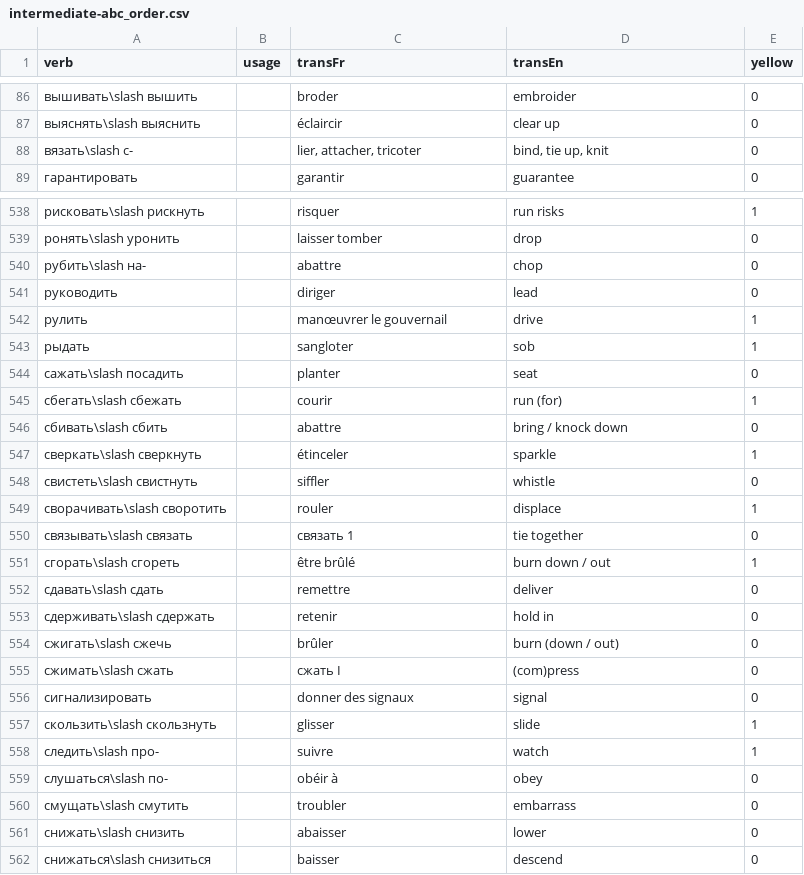
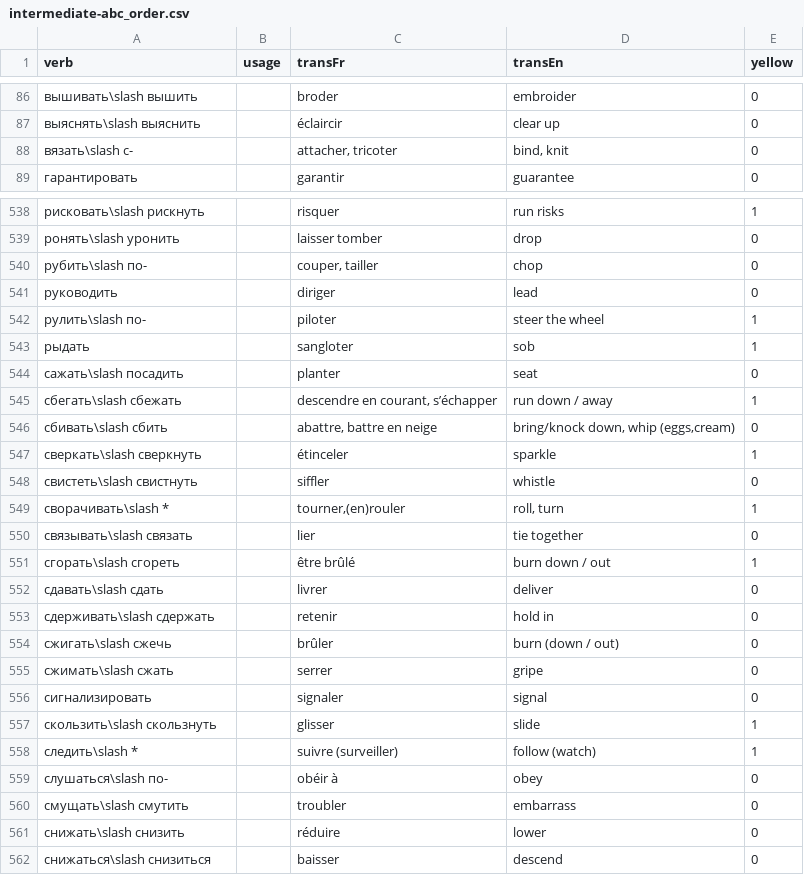
Before and after one commit to StorkST/RussianVerbsReferenceGuide, a CSV file: build/cefr/intermediate-abc_order.csv, drawn as a sheet; only a part is shown, gaps mark what is left out; the diff covers the shown part only.

Commit message:
RussianVerbsClassification.csv: update trans inter FR

```diff
--- a/build/cefr/intermediate-abc_order.csv
+++ b/build/cefr/intermediate-abc_order.csv
@@ -87,3 +87,3 @@ verb;usage;transFr;transEn;yellow
 выяснять\slash выяснить;;éclaircir;clear up;0
-вязать\slash с-;;lier, attacher, tricoter;bind, tie up, knit;0
+вязать\slash с-;;attacher, tricoter;bind, knit;0
 гарантировать;;garantir;guarantee;0
@@ -539,24 +539,24 @@ verb;usage;transFr;transEn;yellow
 ронять\slash уронить;;laisser tomber;drop;0
-рубить\slash на-;;abattre;chop;0
+рубить\slash по-;;couper, tailler;chop;0
 руководить;;diriger;lead;0
-рулить;;manœuvrer le gouvernail;drive;1
+рулить\slash по-;;piloter;steer the wheel;1
 рыдать;;sangloter;sob;1
 сажать\slash посадить;;planter;seat;0
-сбегать\slash сбежать;;courir;run (for);1
-сбивать\slash сбить;;abattre;bring / knock down;0
+сбегать\slash сбежать;;descendre en courant, s’échapper;run down / away;1
+сбивать\slash сбить;;abattre, battre en neige;bring/knock down, whip (eggs,cream);0
 сверкать\slash сверкнуть;;étinceler;sparkle;1
 свистеть\slash свистнуть;;siffler;whistle;0
-сворачивать\slash своротить;;rouler;displace;1
-связывать\slash связать;;связать 1;tie together;0
+сворачивать\slash *;;tourner,(en)rouler;roll, turn;1
+связывать\slash связать;;lier;tie together;0
 сгорать\slash сгореть;;être brûlé;burn down / out;1
-сдавать\slash сдать;;remettre;deliver;0
+сдавать\slash сдать;;livrer;deliver;0
 сдерживать\slash сдержать;;retenir;hold in;0
 сжигать\slash сжечь;;brûler;burn (down / out);0
-сжимать\slash сжать;;сжать I;(com)press;0
-сигнализировать;;donner des signaux;signal;0
+сжимать\slash сжать;;serrer;gripe;0
+сигнализировать;;signaler;signal;0
 скользить\slash скользнуть;;glisser;slide;1
-следить\slash про-;;suivre;watch;1
+следить\slash *;;suivre (surveiller);follow (watch);1
 слушаться\slash по-;;obéir à;obey;0
 смущать\slash смутить;;troubler;embarrass;0
-снижать\slash снизить;;abaisser;lower;0
+снижать\slash снизить;;réduire;lower;0
 снижаться\slash снизиться;;baisser;descend;0
```
Also changed, not shown: 3 added rows, 3 removed rows and 104 edited cells elsewhere in this file, 2 other files.
